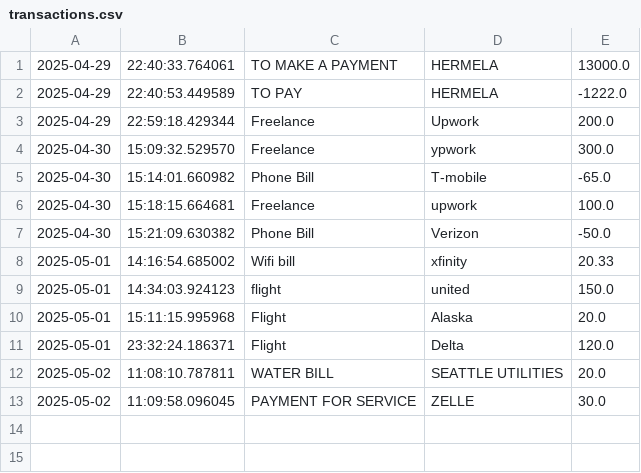
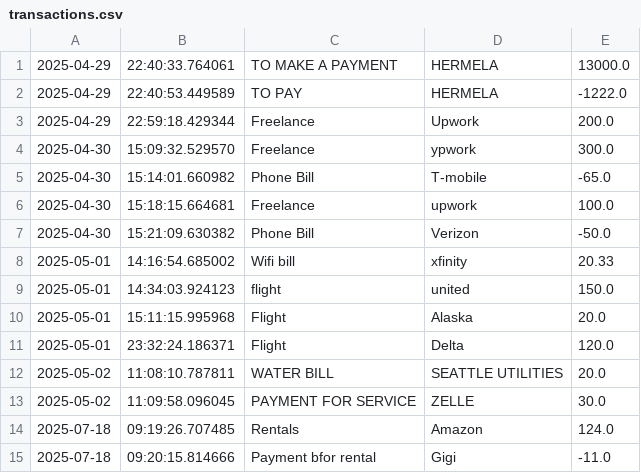
Before and after one commit to Gigi-dev21/Enhanced-Capstone-1, a CSV file: transactions.csv, drawn as a sheet.

```diff
--- a/transactions.csv
+++ b/transactions.csv
@@ -13 +13,3 @@
 2025-05-02|11:09:58.096045|PAYMENT FOR SERVICE|ZELLE|30.0
+2025-07-18|09:19:26.707485|Rentals|Amazon|124.0
+2025-07-18|09:20:15.814666|Payment bfor rental|Gigi|-11.0
```
Also changed, not shown: 17 other files.
